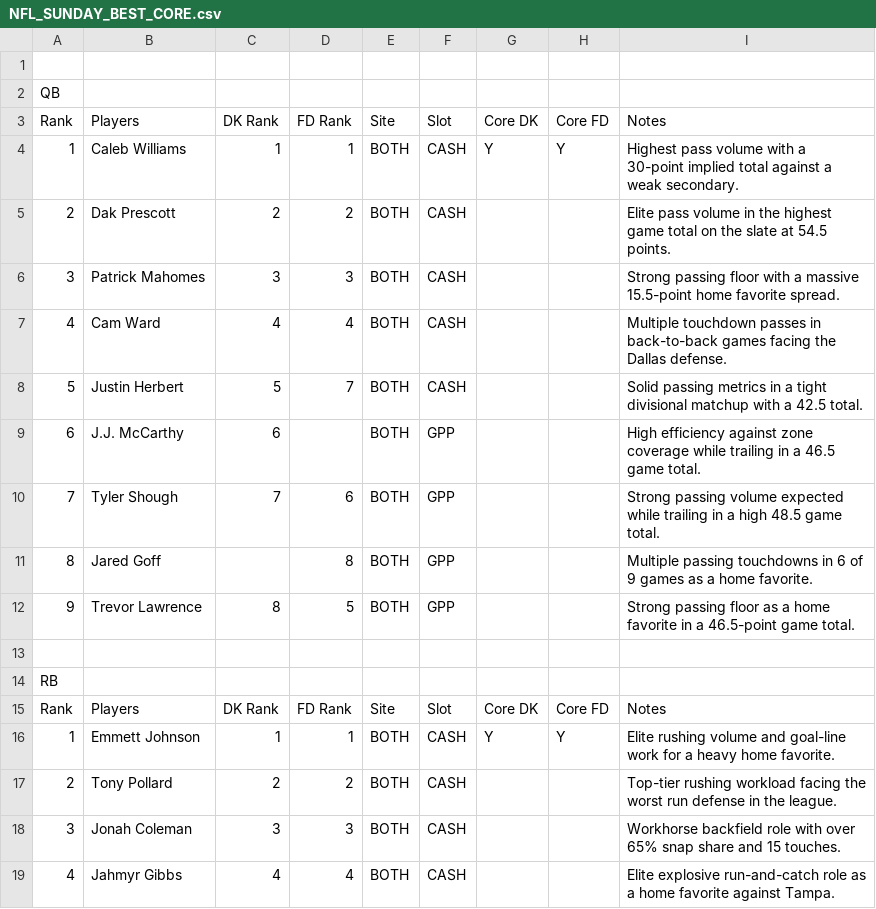
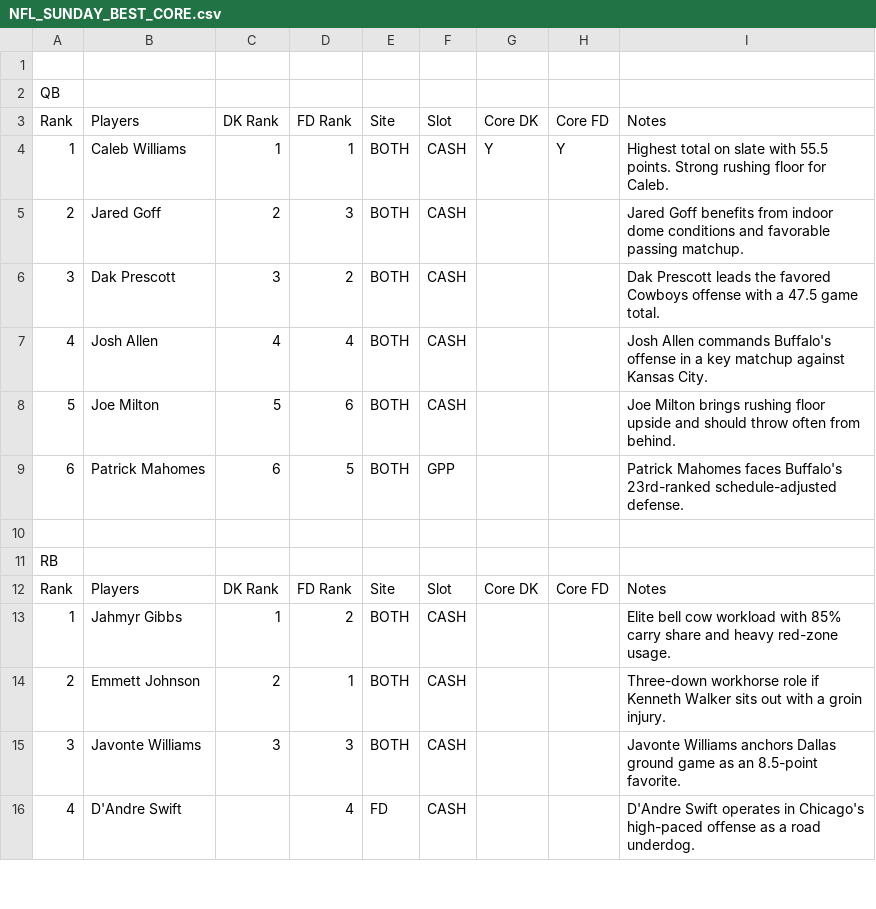
Before and after one commit to chrisgimino/nflcoreplays, a CSV file: NFL_SUNDAY_BEST_CORE.csv, drawn as a sheet; only a part is shown; the diff covers the shown part only.

Commit message:
Update NFL_SUNDAY_BEST_CORE.csv - 2026-11-25 20:08

```diff
--- a/NFL_SUNDAY_BEST_CORE.csv
+++ b/NFL_SUNDAY_BEST_CORE.csv
@@ -3,11 +3,8 @@ QB,,,,,,,,
 Rank,Players,DK Rank,FD Rank,Site,Slot,Core DK,Core FD,Notes
-1,Caleb Williams,1,1,BOTH,CASH,Y,Y,Highest pass volume with a 30-point implied total against a weak secondary.
-2,Dak Prescott,2,2,BOTH,CASH,,,Elite pass volume in the highest game total on the slate at 54.5 points.
-3,Patrick Mahomes,3,3,BOTH,CASH,,,Strong passing floor with a massive 15.5-point home favorite spread.
-4,Cam Ward,4,4,BOTH,CASH,,,Multiple touchdown passes in back-to-back games facing the Dallas defense.
-5,Justin Herbert,5,7,BOTH,CASH,,,Solid passing metrics in a tight divisional matchup with a 42.5 total.
-6,J.J. McCarthy,6,,BOTH,GPP,,,High efficiency against zone coverage while trailing in a 46.5 game total.
-7,Tyler Shough,7,6,BOTH,GPP,,,Strong passing volume expected while trailing in a high 48.5 game total.
-8,Jared Goff,,8,BOTH,GPP,,,Multiple passing touchdowns in 6 of 9 games as a home favorite.
-9,Trevor Lawrence,8,5,BOTH,GPP,,,Strong passing floor as a home favorite in a 46.5-point game total.
+1,Caleb Williams,1,1,BOTH,CASH,Y,Y,Highest total on slate with 55.5 points. Strong rushing floor for Caleb.
+2,Jared Goff,2,3,BOTH,CASH,,,Jared Goff benefits from indoor dome conditions and favorable passing matchup.
+3,Dak Prescott,3,2,BOTH,CASH,,,Dak Prescott leads the favored Cowboys offense with a 47.5 game total.
+4,Josh Allen,4,4,BOTH,CASH,,,Josh Allen commands Buffalo's offense in a key matchup against Kansas City.
+5,Joe Milton,5,6,BOTH,CASH,,,Joe Milton brings rushing floor upside and should throw often from behind.
+6,Patrick Mahomes,6,5,BOTH,GPP,,,Patrick Mahomes faces Buffalo's 23rd-ranked schedule-adjusted defense.
 ,,,,,,,,
@@ -15,5 +12,5 @@ RB,,,,,,,,
 Rank,Players,DK Rank,FD Rank,Site,Slot,Core DK,Core FD,Notes
-1,Emmett Johnson,1,1,BOTH,CASH,Y,Y,Elite rushing volume and goal-line work for a heavy home favorite.
-2,Tony Pollard,2,2,BOTH,CASH,,,Top-tier rushing workload facing the worst run defense in the league.
-3,Jonah Coleman,3,3,BOTH,CASH,,,Workhorse backfield role with over 65% snap share and 15 touches.
-4,Jahmyr Gibbs,4,4,BOTH,CASH,,,Elite explosive run-and-catch role as a home favorite against Tampa.
+1,Jahmyr Gibbs,1,2,BOTH,CASH,,,Elite bell cow workload with 85% carry share and heavy red-zone usage.
+2,Emmett Johnson,2,1,BOTH,CASH,,,Three-down workhorse role if Kenneth Walker sits out with a groin injury.
+3,Javonte Williams,3,3,BOTH,CASH,,,Javonte Williams anchors Dallas ground game as an 8.5-point favorite.
+4,D'Andre Swift,,4,FD,CASH,,,D'Andre Swift operates in Chicago's high-paced offense as a road underdog.
```
Also changed, not shown: 2 added rows, 5 removed rows and 75 edited cells elsewhere in this file.
